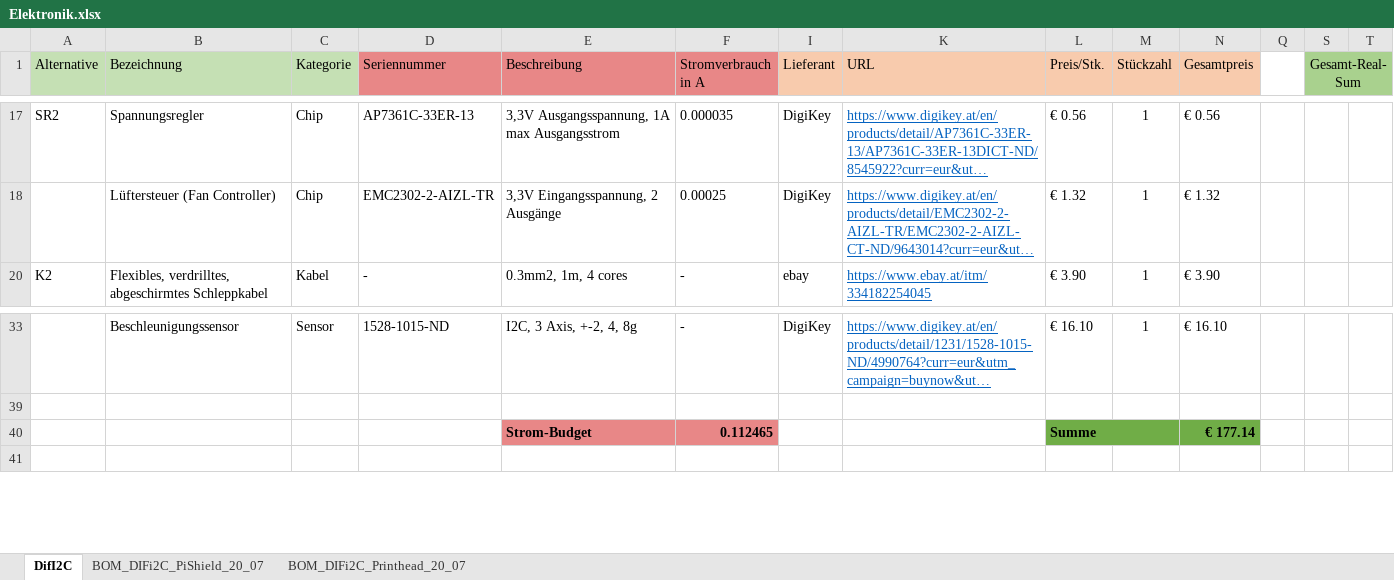
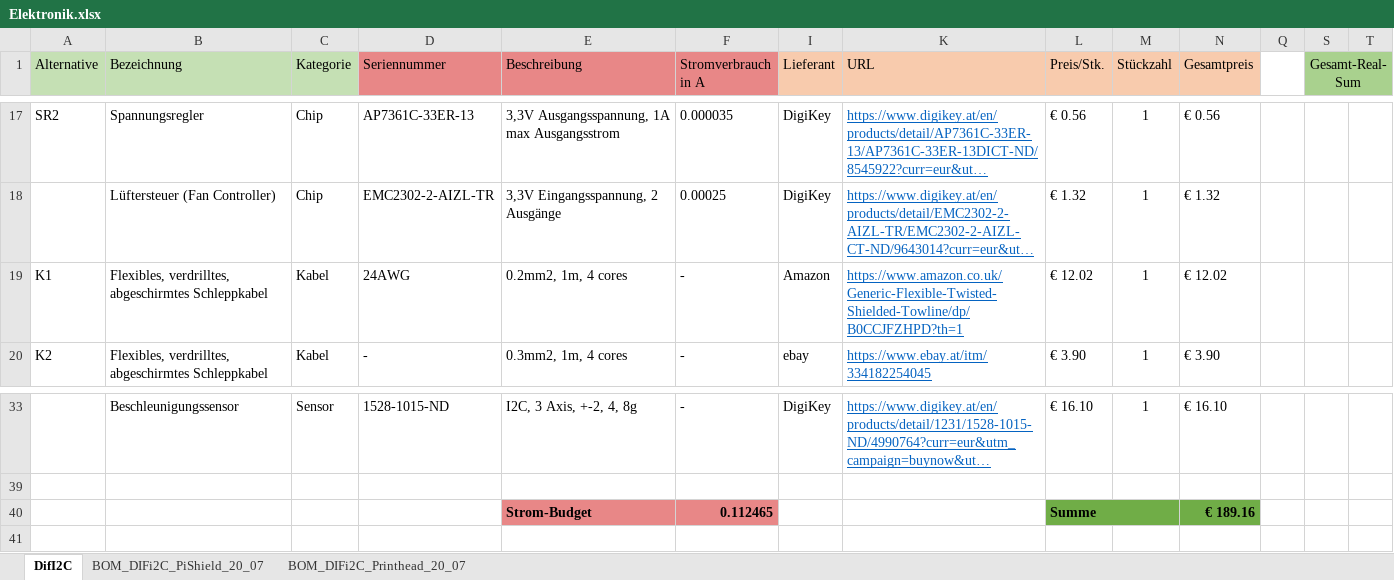
Before and after one commit to GodGotzi/fiberprinter-electronics, an Excel workbook: i2C Materialliste/Elektronik.xlsx, sheet DifI2C, drawn as a sheet; only a part is shown, gaps mark what is left out; long unchanged cells end in …; values as stored, in another font and other column widths than the file's, no borders; conditional formats and table styles not drawn; rows hold the shown columns only; the diff names each change by its address in the sheet, - before the commit and + after, or states it on an @@ line.

```diff
--- a/i2C Materialliste/Elektronik.xlsx (sheet DifI2C)
+++ b/i2C Materialliste/Elektronik.xlsx (sheet DifI2C)
@@ row 19 unhidden: K1 | Flexibles, verdrilltes, abgeschirmtes Schleppkabel | Kabel | 24AWG | 0.2mm2, 1m, 4 cores | - | Amazon | https://www.amazon.co.uk/Generic-Flexible-Twisted-Shielded-Towline/dp/B0CCJFZHPD?th=1 | € 12.02 | 1 | € 12.02 @@
-N40 (Gesamtpreis): € 177.14
+N40 (Gesamtpreis): € 189.16
```
Also changed, not shown: 43 other files.
